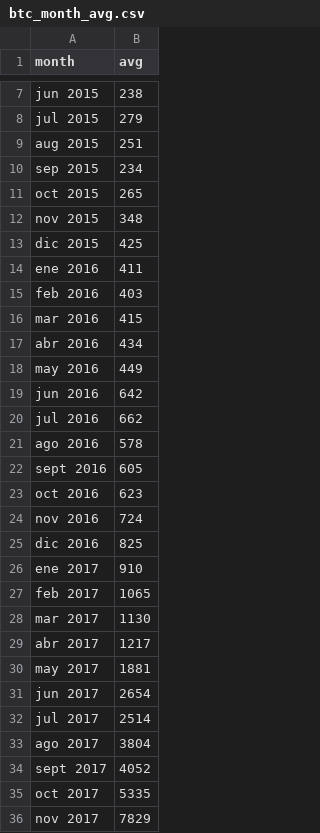
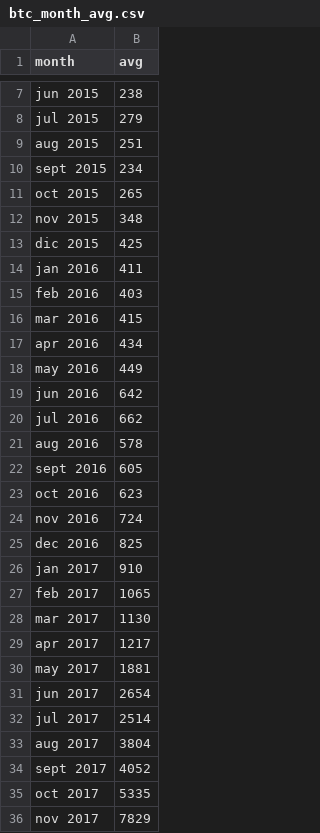
Before and after one commit to cheredia19/bitcoin-coingecko, a CSV file: btc_month_avg.csv, drawn as a sheet; only a part is shown, gaps mark what is left out; the diff covers the shown part only.

Commit message:
Update btc_month_avg.csv
Updating some months that were in Spanish

```diff
--- a/btc_month_avg.csv
+++ b/btc_month_avg.csv
@@ -9,3 +9,3 @@ jul 2015,279
 aug 2015,251
-sep 2015,234
+sept 2015,234
 oct 2015,265
@@ -13,6 +13,6 @@ nov 2015,348
 dic 2015,425
-ene 2016,411
+jan 2016,411
 feb 2016,403
 mar 2016,415
-abr 2016,434
+apr 2016,434
 may 2016,449
@@ -20,3 +20,3 @@ jun 2016,642
 jul 2016,662
-ago 2016,578
+aug 2016,578
 sept 2016,605
@@ -24,7 +24,7 @@ oct 2016,623
 nov 2016,724
-dic 2016,825
-ene 2017,910
+dec 2016,825
+jan 2017,910
 feb 2017,1065
 mar 2017,1130
-abr 2017,1217
+apr 2017,1217
 may 2017,1881
@@ -32,3 +32,3 @@ jun 2017,2654
 jul 2017,2514
-ago 2017,3804
+aug 2017,3804
 sept 2017,4052
```
Also changed, not shown: 27 edited cells elsewhere in this file.
